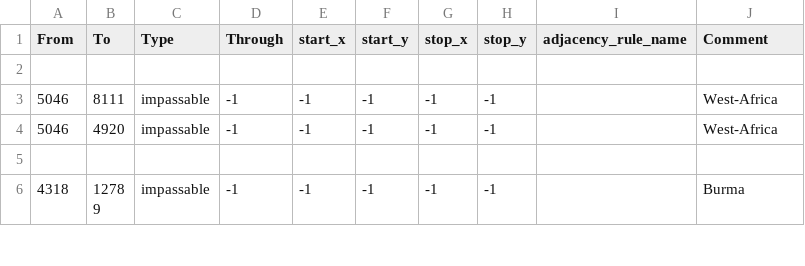
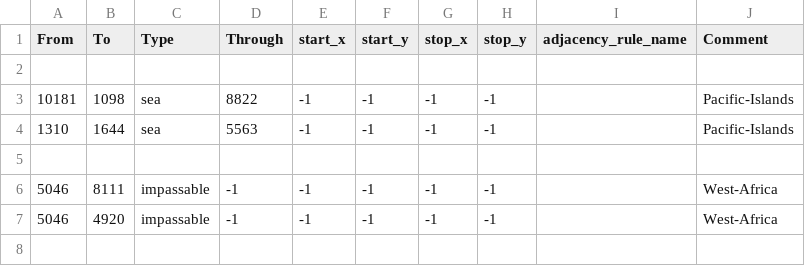
Before and after one commit to LuciferHorst/HFU-3.0, a CSV file: map/adjacencies.csv, drawn as a sheet; only a part is shown; the shorter side is filled out with more unchanged rows.

```diff
--- a/map/adjacencies.csv
+++ b/map/adjacencies.csv
@@ -2,2 +2,5 @@ From;To;Type;Through;start_x;start_y;stop_x;stop_y;adjacency_rule_name;Comment
 
+10181;1098;sea;8822;-1;-1;-1;-1;;Pacific-Islands
+1310;1644;sea;5563;-1;-1;-1;-1;;Pacific-Islands
+
 5046;8111;impassable;-1;-1;-1;-1;-1;;West-Africa
```
Also changed, not shown: 5 other files.
